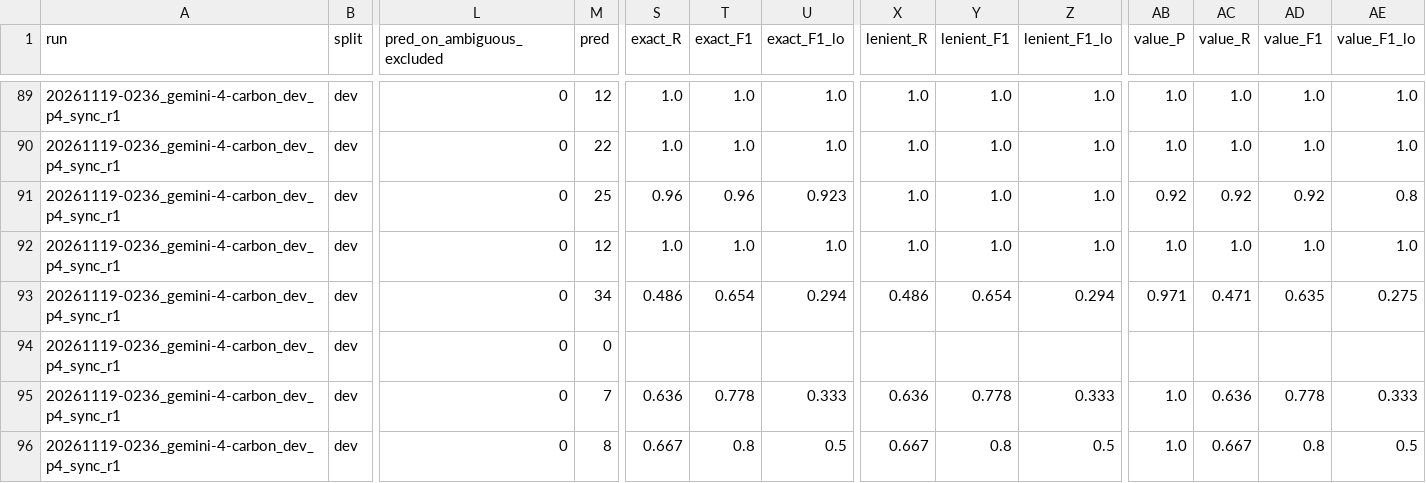
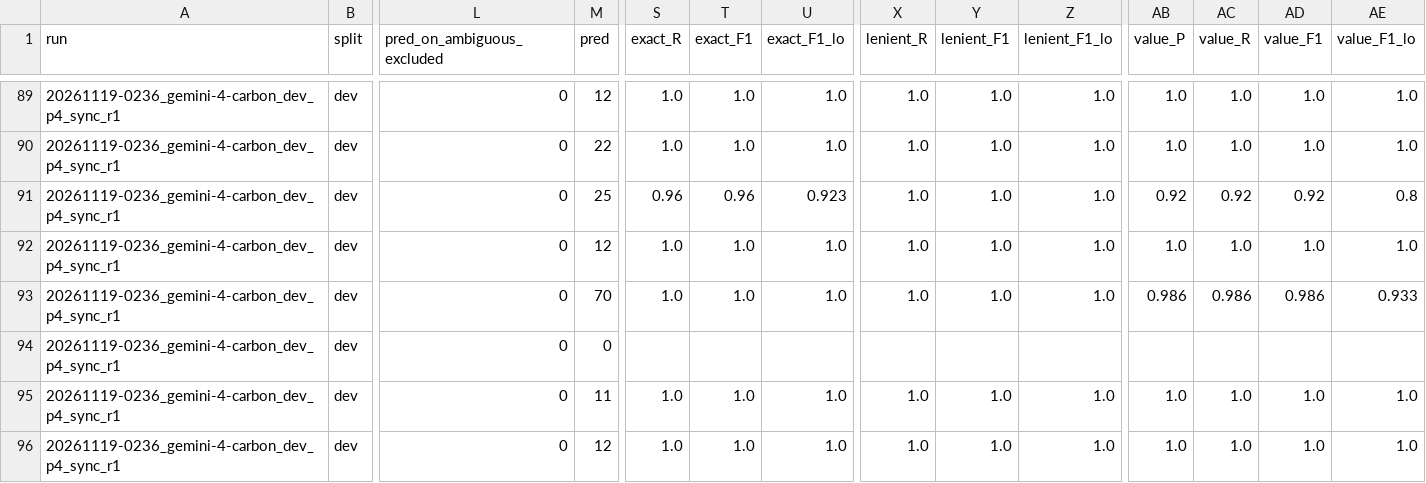
Before and after one commit to dekunsun/BioEvidenceBench, a CSV file: results/analysis_dev_p4_gemini/scores.csv, drawn as a sheet; only a part is shown, gaps mark what is left out; the diff covers the shown part only; the diff names each change by its address in the sheet, - before the commit and + after, or states it on an @@ line.

```diff
--- a/results/analysis_dev_p4_gemini/scores.csv
+++ b/results/analysis_dev_p4_gemini/scores.csv
-M93 (pred): 34
+M93 (pred): 70
-S93 (exact_R): 0.486
+S93 (exact_R): 1.0
-T93 (exact_F1): 0.654
+T93 (exact_F1): 1.0
-U93 (exact_F1_lo): 0.294
+U93 (exact_F1_lo): 1.0
-X93 (lenient_R): 0.486
+X93 (lenient_R): 1.0
-Y93 (lenient_F1): 0.654
+Y93 (lenient_F1): 1.0
-Z93 (lenient_F1_lo): 0.294
+Z93 (lenient_F1_lo): 1.0
-AB93 (value_P): 0.971
+AB93 (value_P): 0.986
-AC93 (value_R): 0.471
+AC93 (value_R): 0.986
-AD93 (value_F1): 0.635
+AD93 (value_F1): 0.986
-AE93 (value_F1_lo): 0.275
+AE93 (value_F1_lo): 0.933
-M95 (pred): 7
+M95 (pred): 11
-S95 (exact_R): 0.636
+S95 (exact_R): 1.0
-T95 (exact_F1): 0.778
+T95 (exact_F1): 1.0
-U95 (exact_F1_lo): 0.333
+U95 (exact_F1_lo): 1.0
-X95 (lenient_R): 0.636
+X95 (lenient_R): 1.0
-Y95 (lenient_F1): 0.778
+Y95 (lenient_F1): 1.0
-Z95 (lenient_F1_lo): 0.333
+Z95 (lenient_F1_lo): 1.0
-AC95 (value_R): 0.636
+AC95 (value_R): 1.0
-AD95 (value_F1): 0.778
+AD95 (value_F1): 1.0
-AE95 (value_F1_lo): 0.333
+AE95 (value_F1_lo): 1.0
-M96 (pred): 8
+M96 (pred): 12
-S96 (exact_R): 0.667
+S96 (exact_R): 1.0
-T96 (exact_F1): 0.8
+T96 (exact_F1): 1.0
-U96 (exact_F1_lo): 0.5
+U96 (exact_F1_lo): 1.0
-X96 (lenient_R): 0.667
+X96 (lenient_R): 1.0
-Y96 (lenient_F1): 0.8
+Y96 (lenient_F1): 1.0
-Z96 (lenient_F1_lo): 0.5
+Z96 (lenient_F1_lo): 1.0
-AC96 (value_R): 0.667
+AC96 (value_R): 1.0
-AD96 (value_F1): 0.8
+AD96 (value_F1): 1.0
-AE96 (value_F1_lo): 0.5
+AE96 (value_F1_lo): 1.0
```
Also changed, not shown: 155 edited cells elsewhere in this file, results/analysis_dev_p4_gemini/comparisons.csv, results/analysis_dev_p4_gemini/outcomes.csv, 23 other files.
